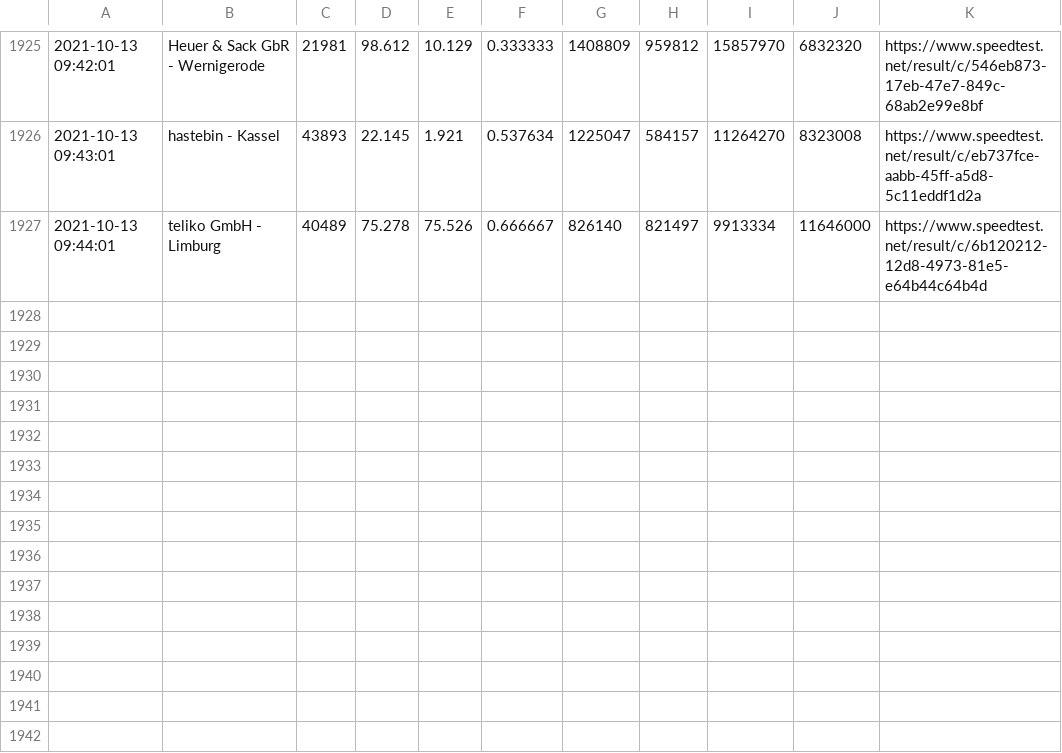
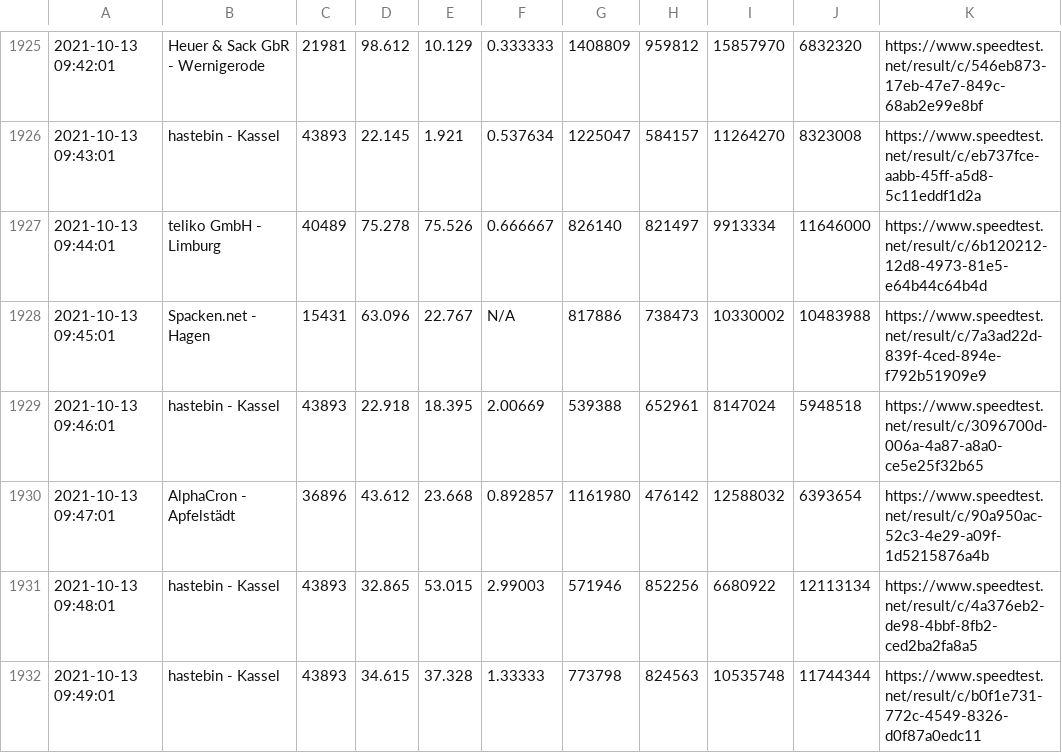
Before and after one commit to johannesbrandenburger/speedtestWG, a CSV file: speedtest.csv, drawn as a sheet; only a part is shown, gaps mark what is left out; the diff names each change by its address in the sheet, - before the commit and + after, or states it on an @@ line.

Commit message:
update data

```diff
--- a/speedtest.csv
+++ b/speedtest.csv
+row 1928: 2021-10-13 09:45:01 | Spacken.net - Hagen | 15431 | 63.096 | 22.767 | N/A | 817886 | 738473 | 10330002 | 10483988 | https://www.speedtest.net/result/c/7a3ad22d-839f-4ced-894e-f792b51909e9
+row 1929: 2021-10-13 09:46:01 | hastebin - Kassel | 43893 | 22.918 | 18.395 | 2.00669 | 539388 | 652961 | 8147024 | 5948518 | https://www.speedtest.net/result/c/3096700d-006a-4a87-a8a0-ce5e25f32b65
+row 1930: 2021-10-13 09:47:01 | AlphaCron - Apfelstädt | 36896 | 43.612 | 23.668 | 0.892857 | 1161980 | 476142 | 12588032 | 6393654 | https://www.speedtest.net/result/c/90a950ac-52c3-4e29-a09f-1d5215876a4b
+row 1931: 2021-10-13 09:48:01 | hastebin - Kassel | 43893 | 32.865 | 53.015 | 2.99003 | 571946 | 852256 | 6680922 | 12113134 | https://www.speedtest.net/result/c/4a376eb2-de98-4bbf-8fb2-ced2ba2fa8a5
+row 1932: 2021-10-13 09:49:01 | hastebin - Kassel | 43893 | 34.615 | 37.328 | 1.33333 | 773798 | 824563 | 10535748 | 11744344 | https://www.speedtest.net/result/c/b0f1e731-772c-4549-8326-d0f87a0edc11
```
